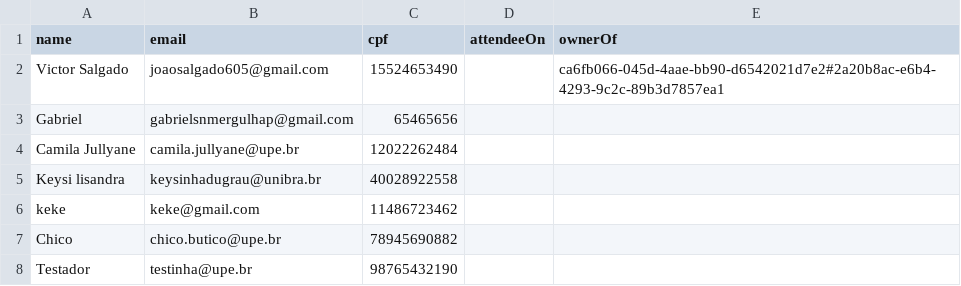
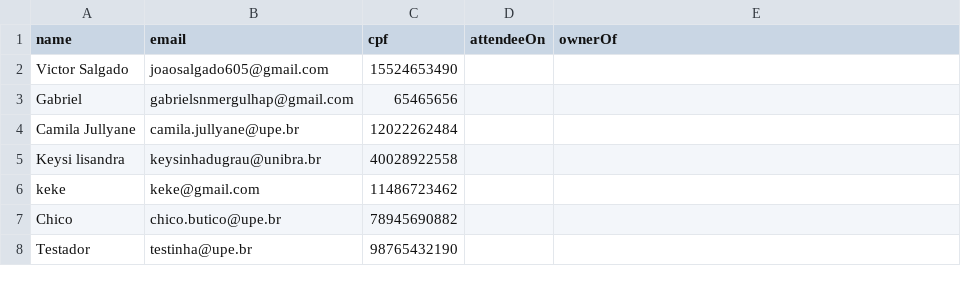
Before and after one commit to camilajullyane/CRUD-event, a CSV file: DB/user.csv, drawn as a sheet.

Commit message:
fix: delete ownerOf id

```diff
--- a/DB/user.csv
+++ b/DB/user.csv
@@ -1,3 +1,3 @@
 name,email,cpf,attendeeOn,ownerOf
-Victor Salgado,joaosalgado605@gmail.com,15524653490,,ca6fb066-045d-4aae-bb90-d6542021d7e2#2a20b8ac-e6b4-4293-9c2c-89b3d7857ea1
+Victor Salgado,joaosalgado605@gmail.com,15524653490,,
 Gabriel,gabrielsnmergulhap@gmail.com,65465656,,
```
Also changed, not shown: 5 other files.
